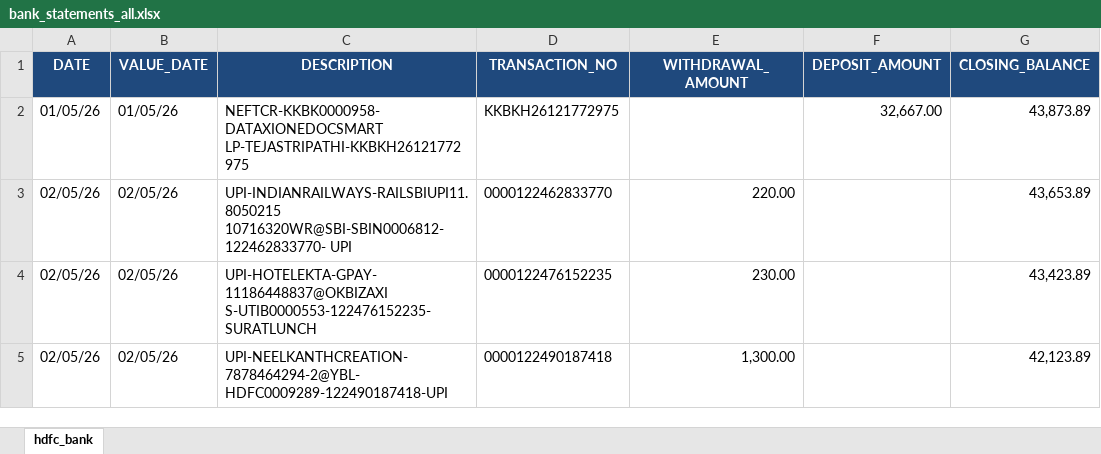
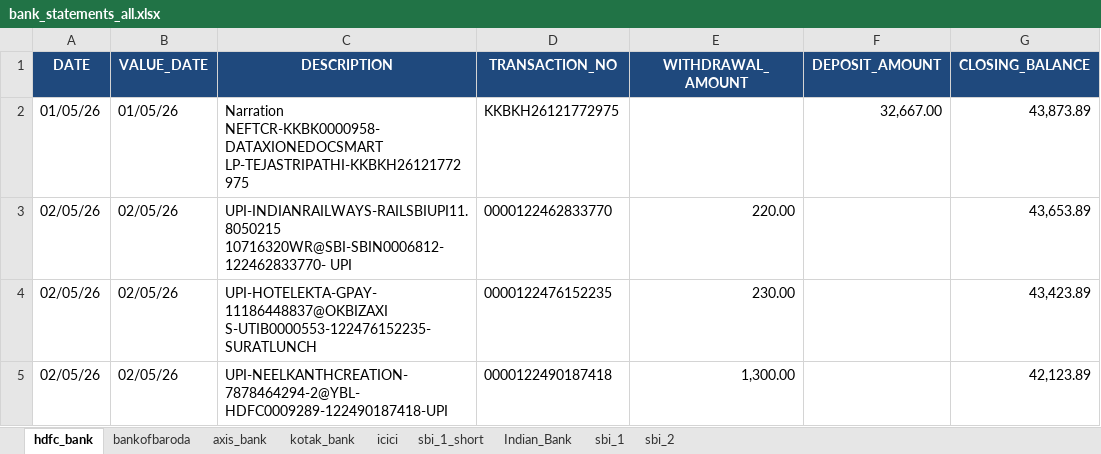
Before and after one commit to Parshvacancodeit/Bank-statements-algo, an Excel workbook: bank_statements_all.xlsx, sheet hdfc_bank, drawn as a sheet; only a part is shown; values as stored, in another font and other column widths than the file's, no borders; the diff covers the shown part only; the diff names each change by its address in the sheet, - before the commit and + after, or states it on an @@ line.

```diff
--- a/bank_statements_all.xlsx (sheet hdfc_bank)
+++ b/bank_statements_all.xlsx (sheet hdfc_bank)
+sheet tab: bankofbaroda
+sheet tab: axis_bank
+sheet tab: kotak_bank
+sheet tab: icici
+sheet tab: sbi_1_short
+sheet tab: Indian_Bank
+sheet tab: sbi_1
+sheet tab: sbi_2
-C2 (DESCRIPTION): NEFTCR-KKBK0000958-DATAXIONEDOCSMART LP-TEJASTRIPATHI-KKBKH26121772975
+C2 (DESCRIPTION): Narration NEFTCR-KKBK0000958-DATAXIONEDOCSMART LP-TEJASTRIPATHI-KKBKH26121772975
```
Also changed, not shown: 41 added rows elsewhere in this sheet, 3 other files.
